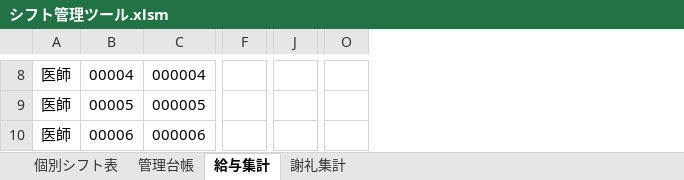
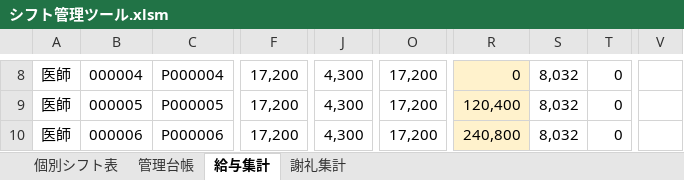
Before and after one commit to takayuki818/Work-management-record, an Excel workbook: シフト管理ツール.xlsm, sheet 給与集計, drawn as a sheet; only a part is shown, gaps mark what is left out; values as stored, in another font and other column widths than the file's, no borders; removed rows and columns are numbered as before the commit, all else as after; the diff covers the shown part only; the diff names each change by its address in the sheet, - before the commit and + after, or states it on an @@ line.

```diff
--- a/シフト管理ツール.xlsm (sheet 給与集計)
+++ b/シフト管理ツール.xlsm (sheet 給与集計)
-column B, rows 8-10: 00004 | 00005 | 00006
+column C, rows 8-10: P000004 | P000005 | P000006
-column F, empty
+column F, rows 8-10: all 17,200
-column J, empty
+column J, rows 8-10: all 4,300
-column O, empty
+column O, rows 8-10: all 17,200
+column R, rows 8-10: 0 | 120,400 | 240,800
+column S, rows 8-10: all 8,032
+column T, rows 8-10: all 0
+column V, empty
```
Also changed, not shown: 3 added rows, 3 removed rows, 5 added columns, 1 removed column, 153 edited cells, cell formats and merged cells elsewhere in this sheet, sheet 管理台帳, sheet 謝礼集計, sheet 個別シフト表, formulas that keep their value, hidden cells, charts or pictures, 2 other files.
